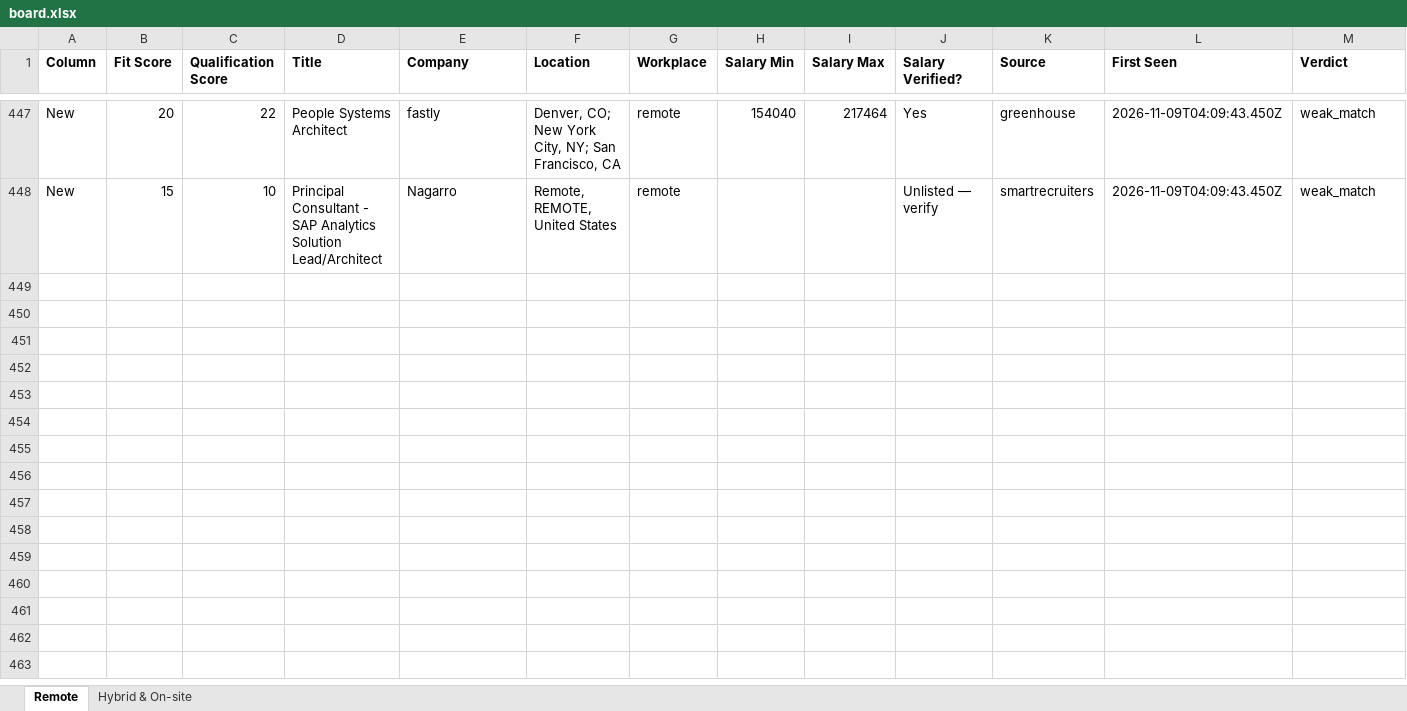
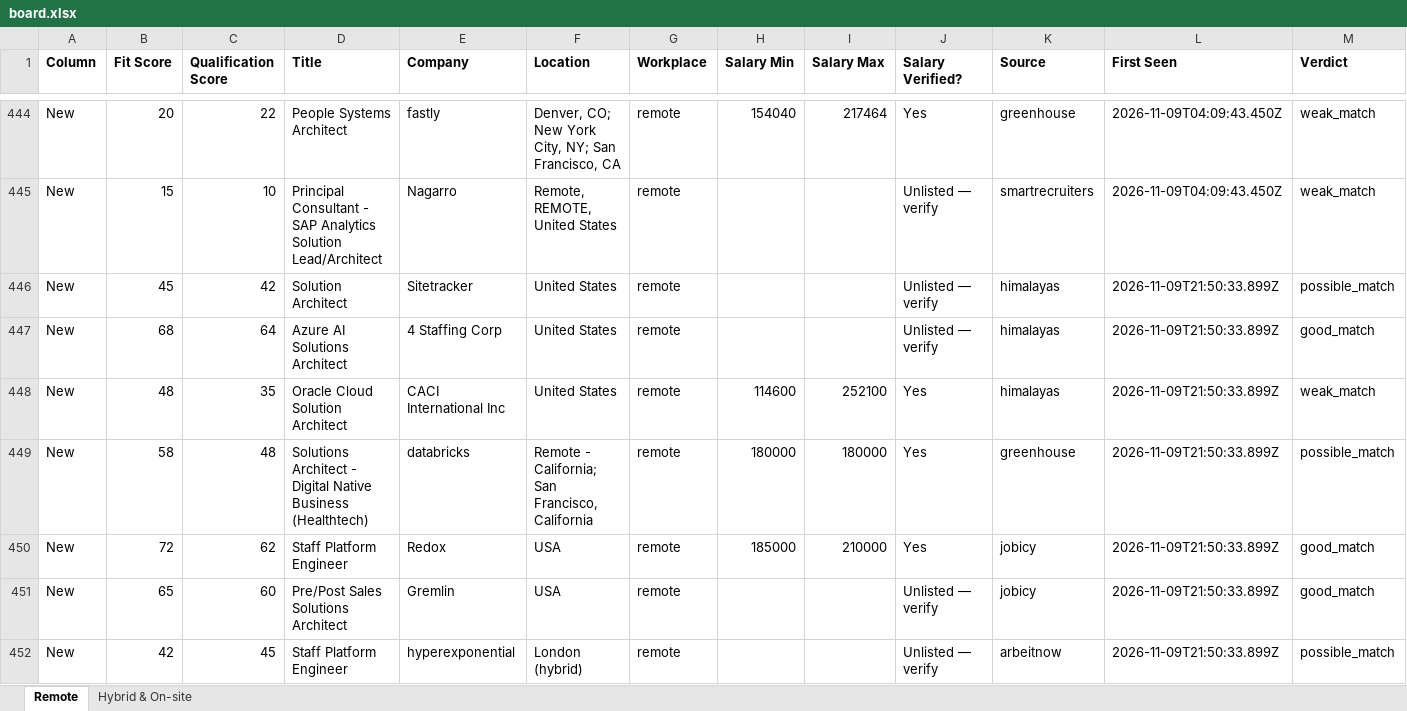
Before and after one commit to naijadamus/goodfela.com, an Excel workbook: hunt/board.xlsx, sheet Remote, drawn as a sheet; only a part is shown, gaps mark what is left out; values as stored, in another font and other column widths than the file's, no borders; rows hold the shown columns only; the diff covers the shown part only; the diff names each change by its address in the sheet, - before the commit and + after, or states it on an @@ line.

```diff
--- a/hunt/board.xlsx (sheet Remote)
+++ b/hunt/board.xlsx (sheet Remote)
+row 446: New | 45 | 42 | Solution Architect | Sitetracker | United States | remote |  |  | Unlisted — verify | himalayas | 2026-11-09T21:50:33.899Z | possible_match
+row 447: New | 68 | 64 | Azure AI Solutions Architect | 4 Staffing Corp | United States | remote |  |  | Unlisted — verify | himalayas | 2026-11-09T21:50:33.899Z | good_match
+row 448: New | 48 | 35 | Oracle Cloud Solution Architect | CACI International Inc | United States | remote | 114600 | 252100 | Yes | himalayas | 2026-11-09T21:50:33.899Z | weak_match
+row 449: New | 58 | 48 | Solutions Architect - Digital Native Business (Healthtech) | databricks | Remote - California; San Francisco, California | remote | 180000 | 180000 | Yes | greenhouse | 2026-11-09T21:50:33.899Z | possible_match
+row 450: New | 72 | 62 | Staff Platform Engineer | Redox | USA | remote | 185000 | 210000 | Yes | jobicy | 2026-11-09T21:50:33.899Z | good_match
+row 451: New | 65 | 60 | Pre/Post Sales Solutions Architect | Gremlin | USA | remote |  |  | Unlisted — verify | jobicy | 2026-11-09T21:50:33.899Z | good_match
+row 452: New | 42 | 45 | Staff Platform Engineer | hyperexponential | London (hybrid) | remote |  |  | Unlisted — verify | arbeitnow | 2026-11-09T21:50:33.899Z | possible_match
```
Also changed, not shown: 7 added rows and 3 removed rows elsewhere in this sheet, sheet Hybrid & On-site, 1 other file.
